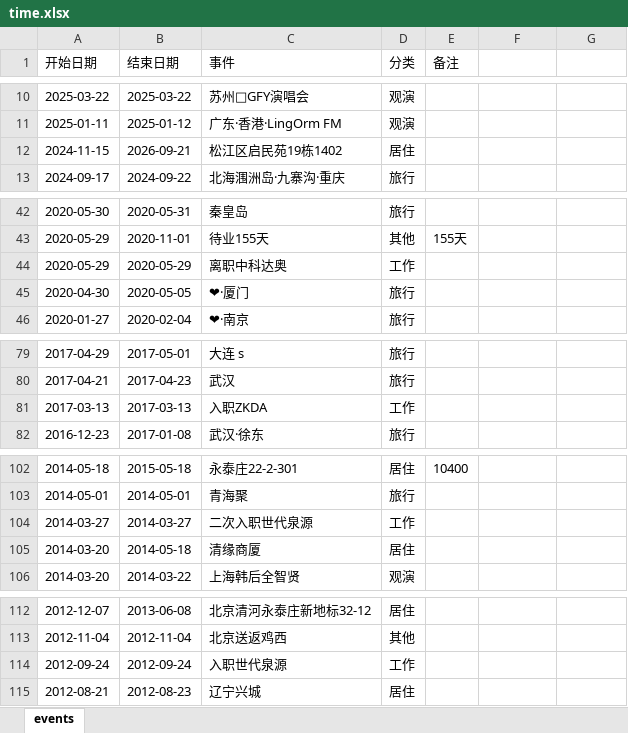
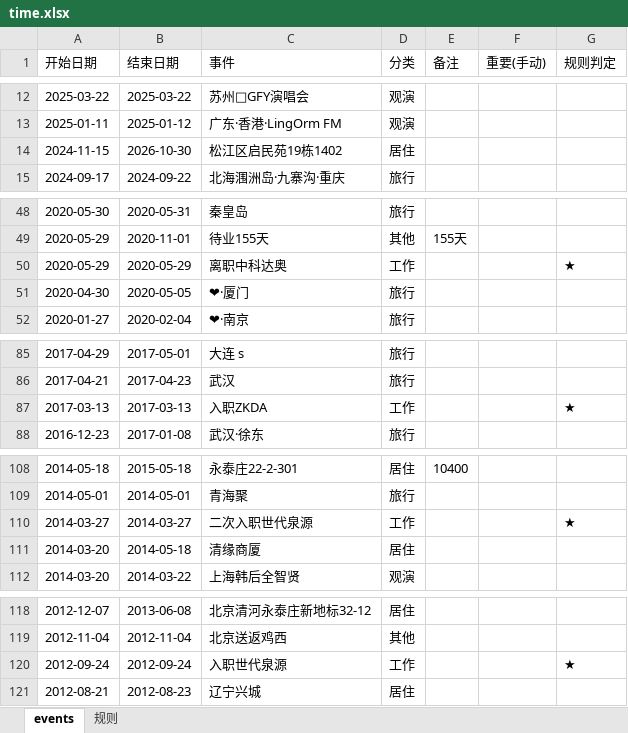
Before and after one commit to Sumer0825/Sumer, an Excel workbook: data/time.xlsx, sheet events, drawn as a sheet; only a part is shown, gaps mark what is left out; values as stored, in another font and other column widths than the file's, no borders; addresses are those after the commit; the diff covers the shown part only; the diff names each change by its address in the sheet, - before the commit and + after, or states it on an @@ line.

```diff
--- a/data/time.xlsx (sheet events)
+++ b/data/time.xlsx (sheet events)
+sheet tab: 规则
-F1: (empty)
+F1: 重要(手动)
-G1: (empty)
+G1: 规则判定
-B14 (结束日期): 2026-09-21
+B14 (结束日期): 2026-10-30
-G50 (规则判定): (empty)
+G50 (规则判定): ★
-G87 (规则判定): (empty)
+G87 (规则判定): ★
-G110 (规则判定): (empty)
+G110 (规则判定): ★
-G120 (规则判定): (empty)
+G120 (规则判定): ★
```
Also changed, not shown: 6 added rows and 6 edited cells elsewhere in this sheet.
